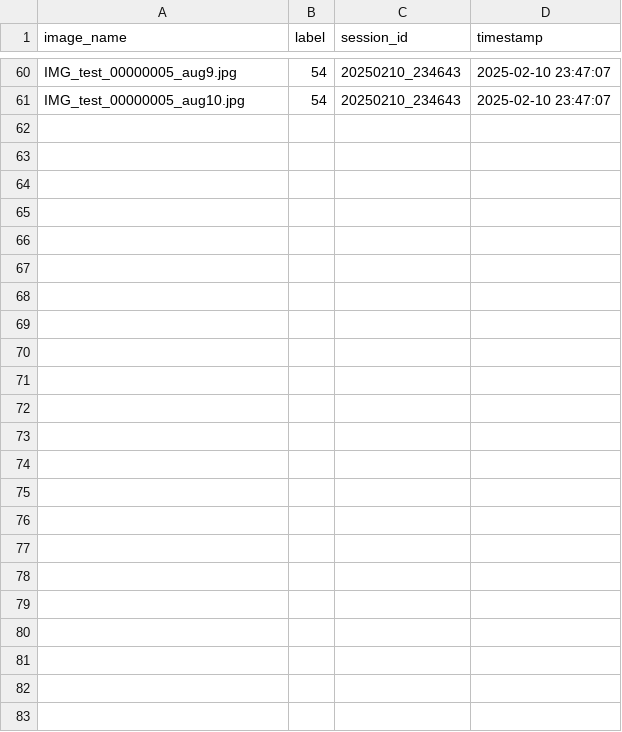
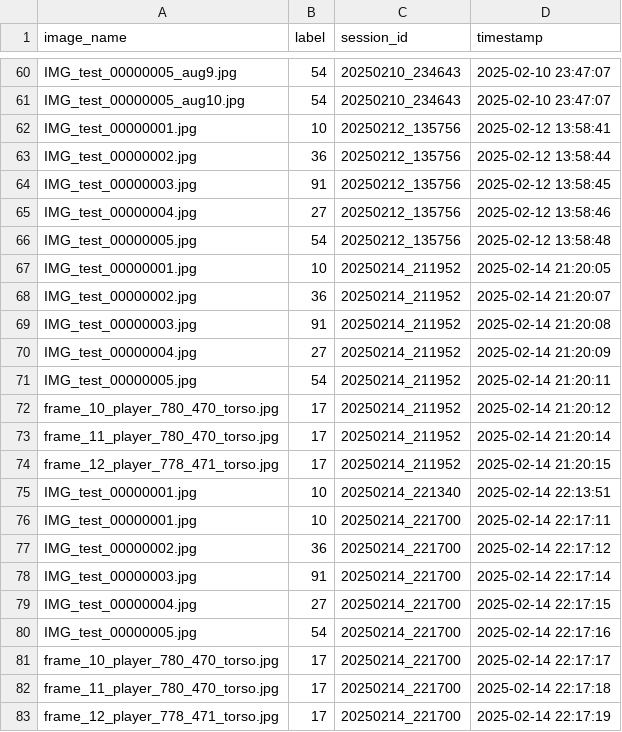
Before and after one commit to fawwaz-tasneem/JerseyNumberAnnotator, a CSV file: outputImages/annotations.csv, drawn as a sheet; only a part is shown, gaps mark what is left out; the diff names each change by its address in the sheet, - before the commit and + after, or states it on an @@ line.

```diff
--- a/outputImages/annotations.csv
+++ b/outputImages/annotations.csv
+row 62: IMG_test_00000001.jpg | 10 | 20250212_135756 | 2025-02-12 13:58:41
+row 63: IMG_test_00000002.jpg | 36 | 20250212_135756 | 2025-02-12 13:58:44
+row 64: IMG_test_00000003.jpg | 91 | 20250212_135756 | 2025-02-12 13:58:45
+row 65: IMG_test_00000004.jpg | 27 | 20250212_135756 | 2025-02-12 13:58:46
+row 66: IMG_test_00000005.jpg | 54 | 20250212_135756 | 2025-02-12 13:58:48
+row 67: IMG_test_00000001.jpg | 10 | 20250214_211952 | 2025-02-14 21:20:05
+row 68: IMG_test_00000002.jpg | 36 | 20250214_211952 | 2025-02-14 21:20:07
+row 69: IMG_test_00000003.jpg | 91 | 20250214_211952 | 2025-02-14 21:20:08
+row 70: IMG_test_00000004.jpg | 27 | 20250214_211952 | 2025-02-14 21:20:09
+row 71: IMG_test_00000005.jpg | 54 | 20250214_211952 | 2025-02-14 21:20:11
+row 72: frame_10_player_780_470_torso.jpg | 17 | 20250214_211952 | 2025-02-14 21:20:12
+row 73: frame_11_player_780_470_torso.jpg | 17 | 20250214_211952 | 2025-02-14 21:20:14
+row 74: frame_12_player_778_471_torso.jpg | 17 | 20250214_211952 | 2025-02-14 21:20:15
+row 75: IMG_test_00000001.jpg | 10 | 20250214_221340 | 2025-02-14 22:13:51
+row 76: IMG_test_00000001.jpg | 10 | 20250214_221700 | 2025-02-14 22:17:11
+row 77: IMG_test_00000002.jpg | 36 | 20250214_221700 | 2025-02-14 22:17:12
+row 78: IMG_test_00000003.jpg | 91 | 20250214_221700 | 2025-02-14 22:17:14
+row 79: IMG_test_00000004.jpg | 27 | 20250214_221700 | 2025-02-14 22:17:15
+row 80: IMG_test_00000005.jpg | 54 | 20250214_221700 | 2025-02-14 22:17:16
+row 81: frame_10_player_780_470_torso.jpg | 17 | 20250214_221700 | 2025-02-14 22:17:17
+row 82: frame_11_player_780_470_torso.jpg | 17 | 20250214_221700 | 2025-02-14 22:17:18
+row 83: frame_12_player_778_471_torso.jpg | 17 | 20250214_221700 | 2025-02-14 22:17:19
```
Also changed, not shown: 5 other files.
